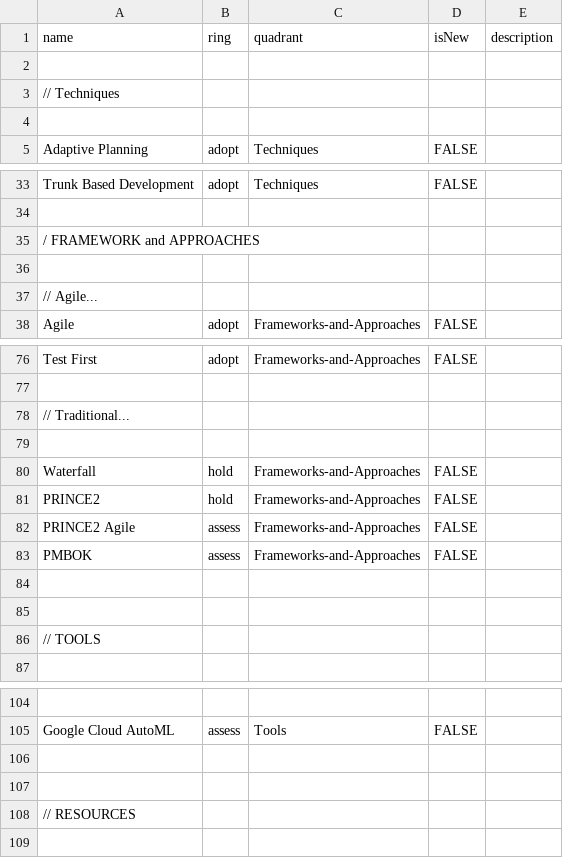
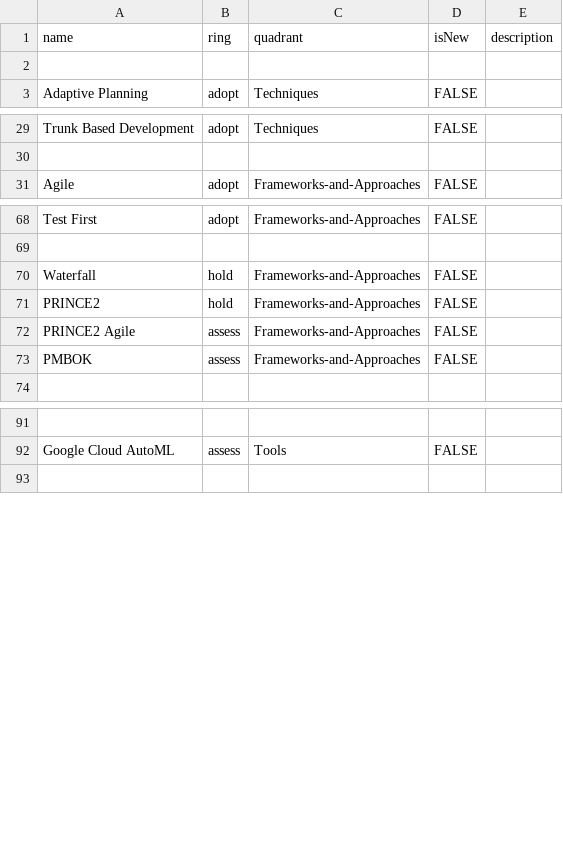
Before and after one commit to paul-aginicds/sonar, a CSV file: items.csv, drawn as a sheet; only a part is shown, gaps mark what is left out; the diff covers the shown part only; the diff names each change by its address in the sheet, - before the commit and + after, or states it on an @@ line.

Commit message:
Update items.csv

```diff
--- a/items.csv
+++ b/items.csv
-row 3: // Techniques
-row 4: (empty)
-row 35: / FRAMEWORK and APPROACHES
-row 36: (empty)
-row 37: // Agile...
-row 78: // Traditional...
-row 79: (empty)
-row 84: (empty)
-row 85: (empty)
-row 86: // TOOLS
-row 106: (empty)
-row 107: (empty)
-row 108: // RESOURCES
```
Also changed, not shown: 3 removed rows elsewhere in this file.
